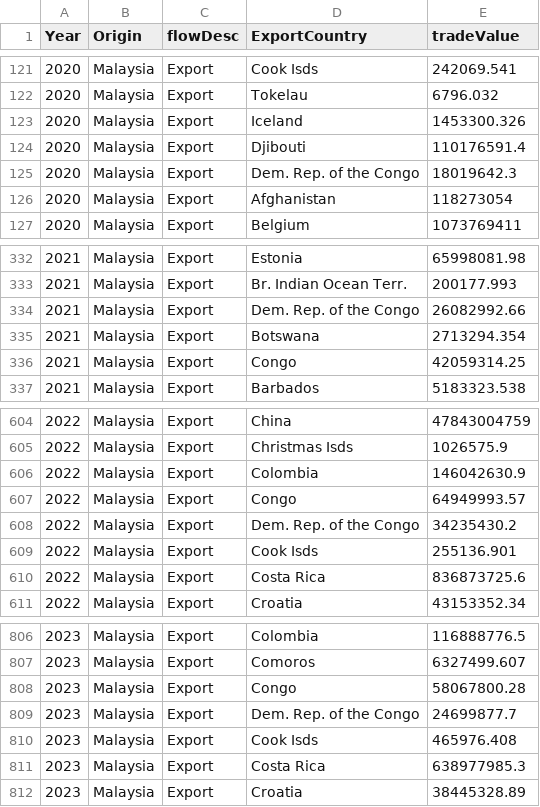
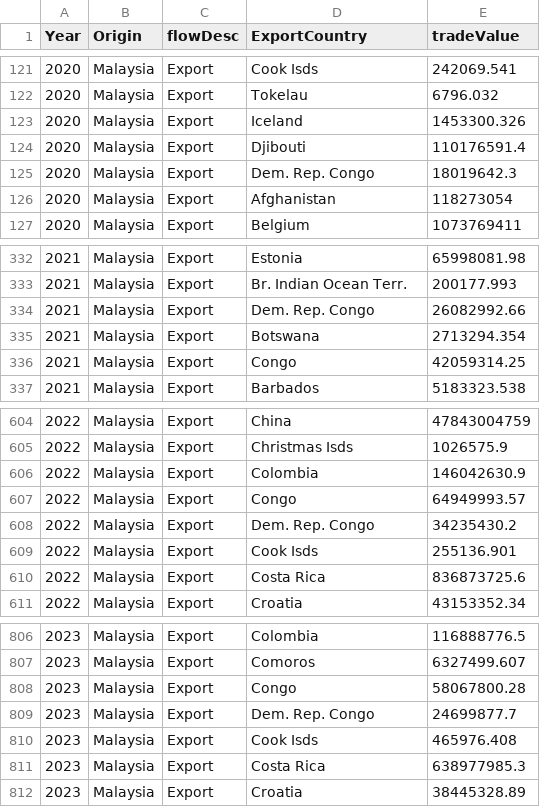
Before and after one commit to ziyingheng0701/FIT3179-A2, a CSV file: MalaysiaExportData.csv, drawn as a sheet; only a part is shown, gaps mark what is left out.

Commit message:
Update MalaysiaExportData.csv

```diff
--- a/MalaysiaExportData.csv
+++ b/MalaysiaExportData.csv
@@ -124,3 +124,3 @@ Year,Origin,flowDesc,ExportCountry,tradeValue
 2020,Malaysia,Export,Djibouti,110176591.4
-2020,Malaysia,Export,Dem. Rep. of the Congo,18019642.3
+2020,Malaysia,Export,Dem. Rep. Congo,18019642.3
 2020,Malaysia,Export,Afghanistan,118273054
@@ -333,3 +333,3 @@ Year,Origin,flowDesc,ExportCountry,tradeValue
 2021,Malaysia,Export,Br. Indian Ocean Terr.,200177.993
-2021,Malaysia,Export,Dem. Rep. of the Congo,26082992.66
+2021,Malaysia,Export,Dem. Rep. Congo,26082992.66
 2021,Malaysia,Export,Botswana,2713294.354
@@ -607,3 +607,3 @@ Year,Origin,flowDesc,ExportCountry,tradeValue
 2022,Malaysia,Export,Congo,64949993.57
-2022,Malaysia,Export,Dem. Rep. of the Congo,34235430.2
+2022,Malaysia,Export,Dem. Rep. Congo,34235430.2
 2022,Malaysia,Export,Cook Isds,255136.901
@@ -808,3 +808,3 @@ Year,Origin,flowDesc,ExportCountry,tradeValue
 2023,Malaysia,Export,Congo,58067800.28
-2023,Malaysia,Export,Dem. Rep. of the Congo,24699877.7
+2023,Malaysia,Export,Dem. Rep. Congo,24699877.7
 2023,Malaysia,Export,Cook Isds,465976.408
```
